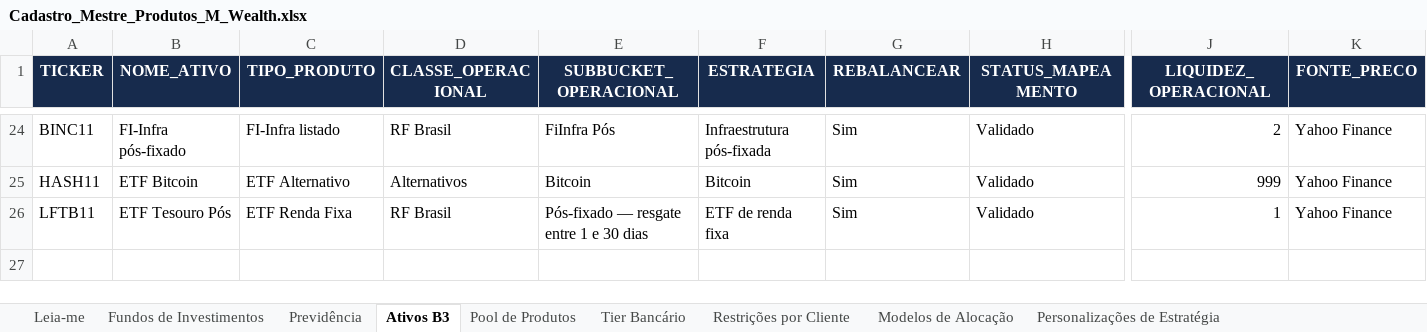
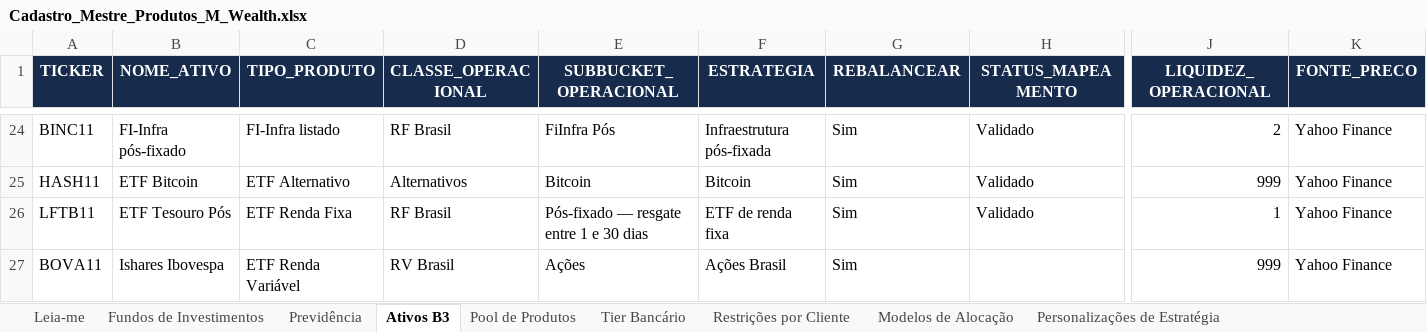
Before and after one commit to AloacaoMWealth/alocationmwealth, an Excel workbook: posicoes/Cadastro_Mestre_Produtos_M_Wealth.xlsx, sheet Ativos B3, drawn as a sheet; only a part is shown, gaps mark what is left out; values as stored, in another font and other column widths than the file's, no borders; table styles not drawn; rows hold the shown columns only; the diff names each change by its address in the sheet, - before the commit and + after, or states it on an @@ line.

Commit message:
Add files via upload

```diff
--- a/posicoes/Cadastro_Mestre_Produtos_M_Wealth.xlsx (sheet Ativos B3)
+++ b/posicoes/Cadastro_Mestre_Produtos_M_Wealth.xlsx (sheet Ativos B3)
+row 27: BOVA11 | Ishares Ibovespa | ETF Renda Variável | RV Brasil | Ações | Ações Brasil | Sim |  | 999 | Yahoo Finance
```
